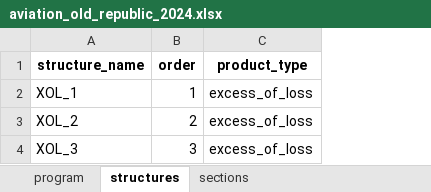
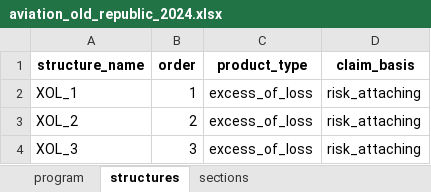
Before and after one commit to abaelde/structure-application, an Excel workbook: examples/programs/aviation_old_republic_2024.xlsx, sheet structures, drawn as a sheet; values as stored, in another font and other column widths than the file's, no borders; the diff names each change by its address in the sheet, - before the commit and + after, or states it on an @@ line.

Commit message:
dd risk attaching

```diff
--- a/examples/programs/aviation_old_republic_2024.xlsx (sheet structures)
+++ b/examples/programs/aviation_old_republic_2024.xlsx (sheet structures)
+column D (claim_basis), rows 2-4: all risk_attaching
```
Also changed, not shown: examples/programs/single_excess_of_loss.xlsx, examples/programs/single_quota_share.xlsx, 5 other files.
